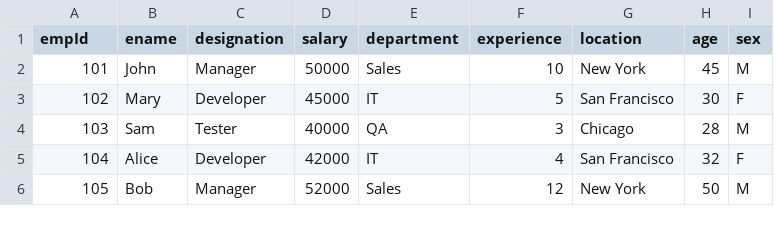
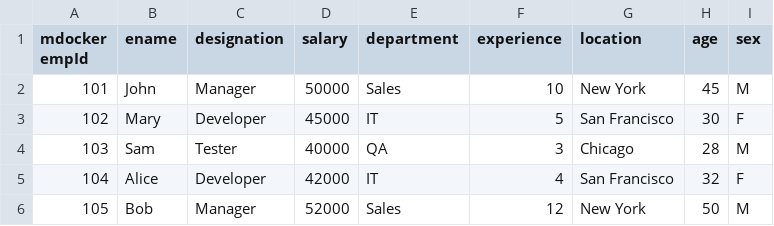
Before and after one commit to obahii/sparky, a CSV file: sparky_project/spark_csv/src/main/data/empData.csv (was sparky_project/src/main/data/empData.csv), drawn as a sheet; only a part is shown.

```diff
--- a/sparky_project/src/main/data/empData.csv
+++ b/sparky_project/spark_csv/src/main/data/empData.csv
@@ -1,2 +1,2 @@
-empId,ename,designation,salary,department,experience,location,age,sex
+mdocker empId,ename,designation,salary,department,experience,location,age,sex
 101,John,Manager,50000,Sales,10,New York,45,M
```
Also changed, not shown: 20 other files.
